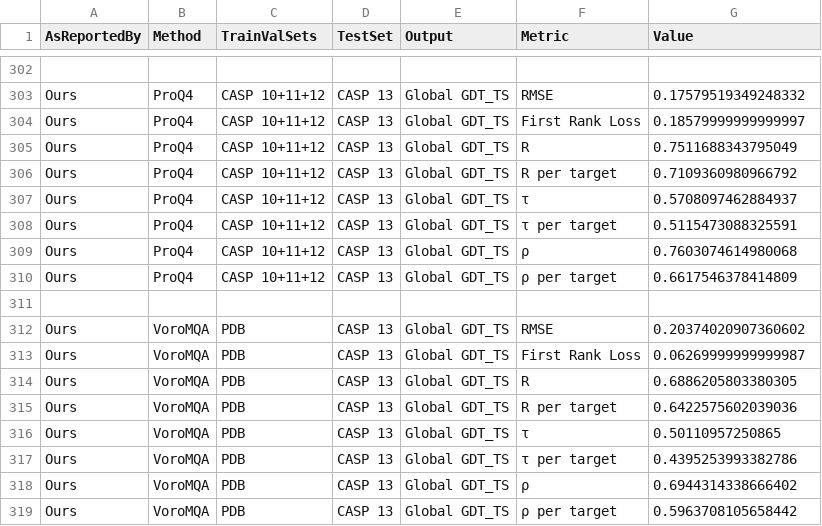
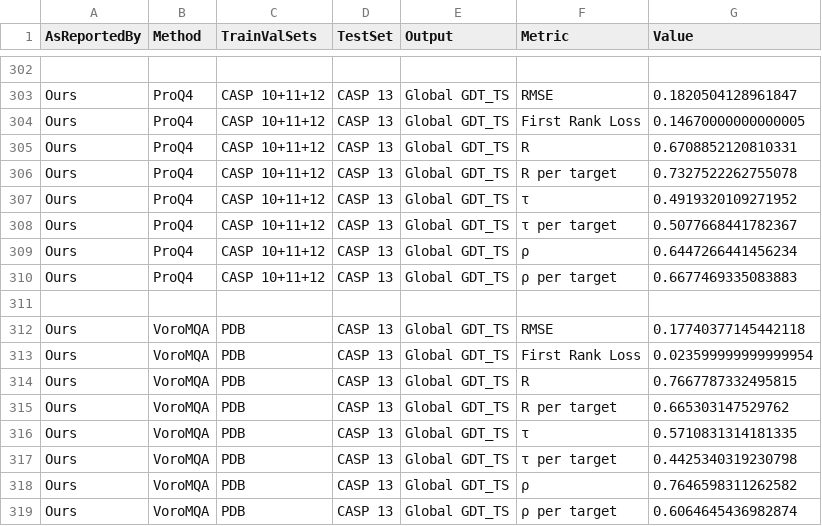
Before and after one commit to baldassarreFe/graphqa, a CSV file: notebooks/benchmark/other_results.csv, drawn as a sheet; only a part is shown, gaps mark what is left out; the diff covers the shown part only; the diff names each change by its address in the sheet, - before the commit and + after, or states it on an @@ line.

```diff
--- a/notebooks/benchmark/other_results.csv
+++ b/notebooks/benchmark/other_results.csv
-G303 (Value): 0.17579519349248332
+G303 (Value): 0.1820504128961847
-G304 (Value): 0.18579999999999997
+G304 (Value): 0.14670000000000005
-G305 (Value): 0.7511688343795049
+G305 (Value): 0.6708852120810331
-G306 (Value): 0.7109360980966792
+G306 (Value): 0.7327522262755078
-G307 (Value): 0.5708097462884937
+G307 (Value): 0.4919320109271952
-G308 (Value): 0.5115473088325591
+G308 (Value): 0.5077668441782367
-G309 (Value): 0.7603074614980068
+G309 (Value): 0.6447266441456234
-G310 (Value): 0.6617546378414809
+G310 (Value): 0.6677469335083883
-G312 (Value): 0.20374020907360602
+G312 (Value): 0.17740377145442118
-G313 (Value): 0.06269999999999987
+G313 (Value): 0.023599999999999954
-G314 (Value): 0.6886205803380305
+G314 (Value): 0.7667787332495815
-G315 (Value): 0.6422575602039036
+G315 (Value): 0.665303147529762
-G316 (Value): 0.50110957250865
+G316 (Value): 0.5710831314181335
-G317 (Value): 0.4395253993382786
+G317 (Value): 0.4425340319230798
-G318 (Value): 0.6944314338666402
+G318 (Value): 0.7646598311262582
-G319 (Value): 0.5963708105658442
+G319 (Value): 0.6064645436982874
```
Also changed, not shown: 24 edited cells elsewhere in this file, 3 other files.
